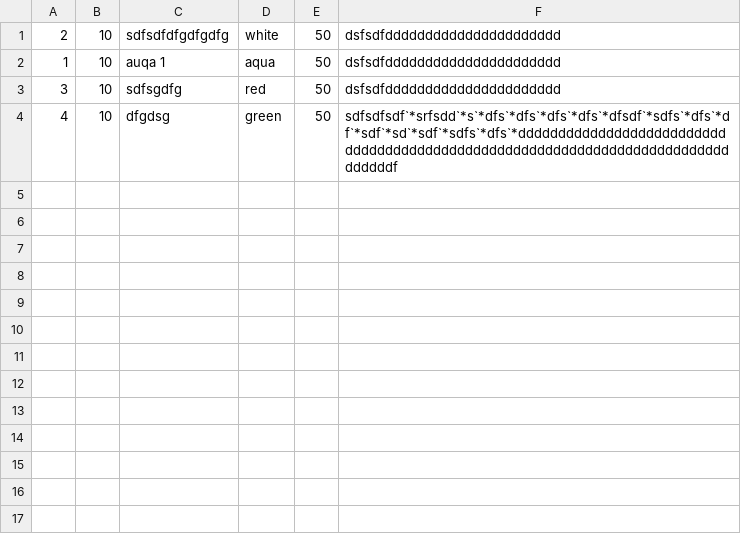
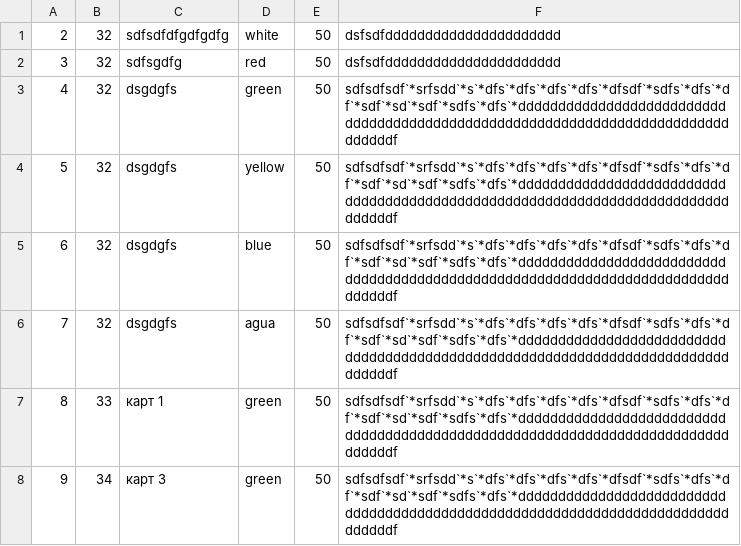
Before and after one commit to DyshaGusew/TaskBoards, a CSV file: DataBases/Cards.csv, drawn as a sheet.

```diff
--- a/DataBases/Cards.csv
+++ b/DataBases/Cards.csv
@@ -1,4 +1,8 @@
-2;10;sdfsdfdfgdfgdfg;white;50;dsfsdfdddddddddddddddddddddd
-1;10;auqa 1;aqua;50;dsfsdfdddddddddddddddddddddd
-3;10;sdfsgdfg;red;50;dsfsdfdddddddddddddddddddddd
-4;10;dfgdsg;green;50;sdfsdfsdf`*srfsdd`*s`*dfs`*dfs`*dfs`*dfs`*dfsdf`*sdfs`*dfs`*df`*sdf`*sd`*sdf`*sdfs`*dfs`*ddddddddddddddddddddddddddddddddddddddddddddddddddddddddddddddddddddddddddddddddf
+2;32;sdfsdfdfgdfgdfg;white;50;dsfsdfdddddddddddddddddddddd
+3;32;sdfsgdfg;red;50;dsfsdfdddddddddddddddddddddd
+4;32;dsgdgfs;green;50;sdfsdfsdf`*srfsdd`*s`*dfs`*dfs`*dfs`*dfs`*dfsdf`*sdfs`*dfs`*df`*sdf`*sd`*sdf`*sdfs`*dfs`*ddddddddddddddddddddddddddddddddddddddddddddddddddddddddddddddddddddddddddddddddf
+5;32;dsgdgfs;yellow;50;sdfsdfsdf`*srfsdd`*s`*dfs`*dfs`*dfs`*dfs`*dfsdf`*sdfs`*dfs`*df`*sdf`*sd`*sdf`*sdfs`*dfs`*ddddddddddddddddddddddddddddddddddddddddddddddddddddddddddddddddddddddddddddddddf
+6;32;dsgdgfs;blue;50;sdfsdfsdf`*srfsdd`*s`*dfs`*dfs`*dfs`*dfs`*dfsdf`*sdfs`*dfs`*df`*sdf`*sd`*sdf`*sdfs`*dfs`*ddddddddddddddddddddddddddddddddddddddddddddddddddddddddddddddddddddddddddddddddf
+7;32;dsgdgfs;agua;50;sdfsdfsdf`*srfsdd`*s`*dfs`*dfs`*dfs`*dfs`*dfsdf`*sdfs`*dfs`*df`*sdf`*sd`*sdf`*sdfs`*dfs`*ddddddddddddddddddddddddddddddddddddddddddddddddddddddddddddddddddddddddddddddddf
+8;33;карт 1;green;50;sdfsdfsdf`*srfsdd`*s`*dfs`*dfs`*dfs`*dfs`*dfsdf`*sdfs`*dfs`*df`*sdf`*sd`*sdf`*sdfs`*dfs`*ddddddddddddddddddddddddddddddddddddddddddddddddddddddddddddddddddddddddddddddddf
+9;34;карт 3;green;50;sdfsdfsdf`*srfsdd`*s`*dfs`*dfs`*dfs`*dfs`*dfsdf`*sdfs`*dfs`*df`*sdf`*sd`*sdf`*sdfs`*dfs`*ddddddddddddddddddddddddddddddddddddddddddddddddddddddddddddddddddddddddddddddddf
```
Also changed, not shown: DataBases/Boards.csv, DataBases/Columns.csv, 3 other files.
